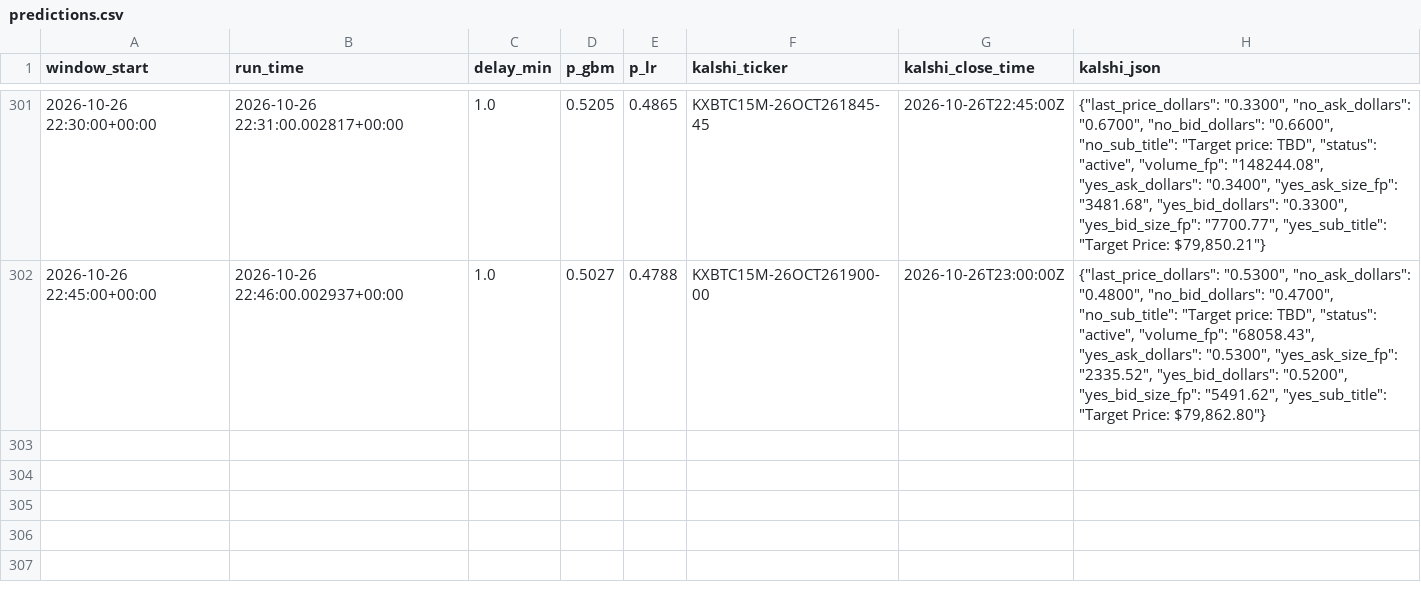
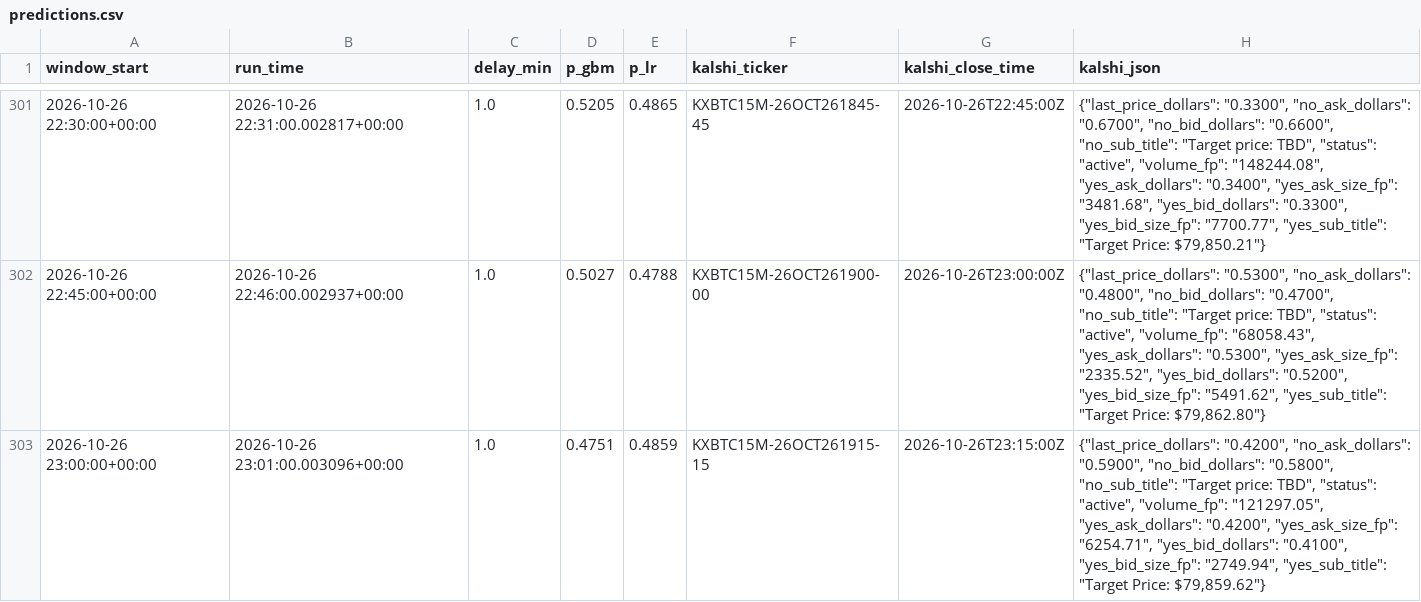
Before and after one commit to jfmoney1222/btc-logger, a CSV file: predictions.csv, drawn as a sheet; only a part is shown, gaps mark what is left out.

Commit message:
log

```diff
--- a/predictions.csv
+++ b/predictions.csv
@@ -302 +302,2 @@ window_start,run_time,delay_min,p_gbm,p_lr,kalshi_ticker,kalshi_close_time,kalsh
 2026-10-26 22:45:00+00:00,2026-10-26 22:46:00.002937+00:00,1.0,0.5027,0.4788,KXBTC15M-26OCT261900-00,2026-10-26T23:00:00Z,"{""last_price_dollars"": ""0.5300"", ""no_ask_dollars"": ""0.4800"", ""no_bid_dollars"": ""0.4700"", ""no_sub_title"": ""Target price: TBD"", ""status"": ""active"", ""volume_fp"": ""68058.43"", ""yes_ask_dollars"": ""0.5300"", ""yes_ask_size_fp"": ""2335.52"", ""yes_bid_dollars"": ""0.5200"", ""yes_bid_size_fp"": ""5491.62"", ""yes_sub_title"": ""Target Price: $79,862.80""}"
+2026-10-26 23:00:00+00:00,2026-10-26 23:01:00.003096+00:00,1.0,0.4751,0.4859,KXBTC15M-26OCT261915-15,2026-10-26T23:15:00Z,"{""last_price_dollars"": ""0.4200"", ""no_ask_dollars"": ""0.5900"", ""no_bid_dollars"": ""0.5800"", ""no_sub_title"": ""Target price: TBD"", ""status"": ""active"", ""volume_fp"": ""121297.05"", ""yes_ask_dollars"": ""0.4200"", ""yes_ask_size_fp"": ""6254.71"", ""yes_bid_dollars"": ""0.4100"", ""yes_bid_size_fp"": ""2749.94"", ""yes_sub_title"": ""Target Price: $79,859.62""}"
```
